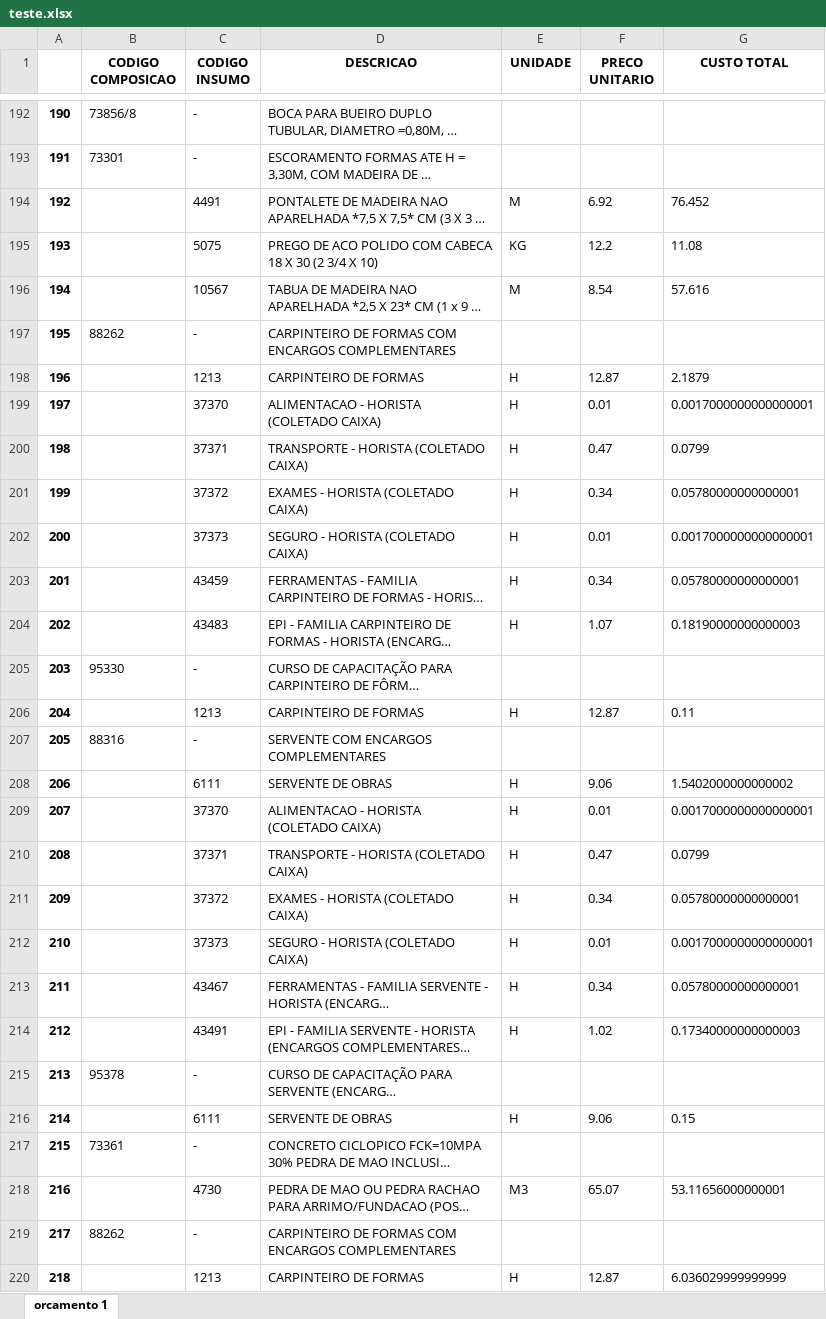
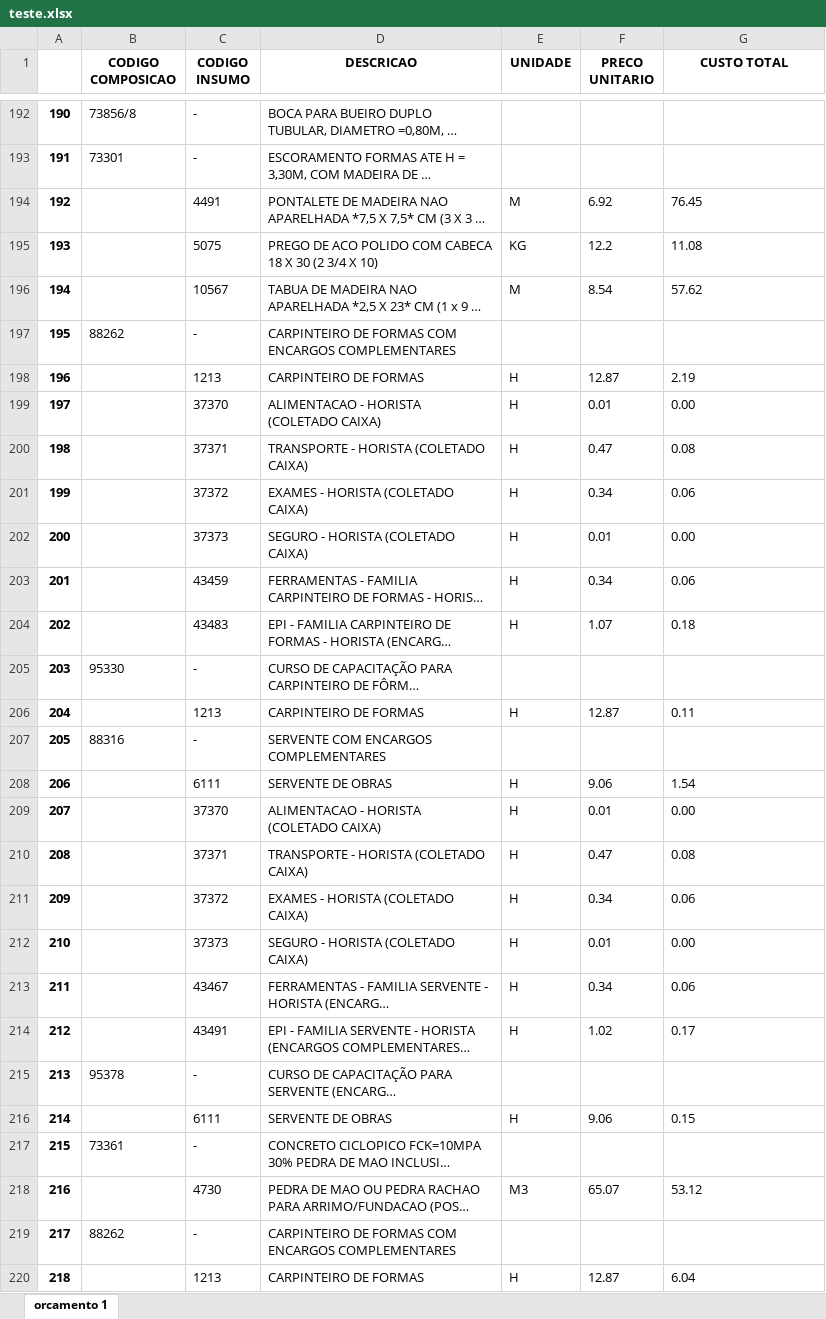
Before and after one commit to lucasf20/orcamento, an Excel workbook: teste.xlsx, sheet orcamento 1, drawn as a sheet; only a part is shown, gaps mark what is left out; long unchanged cells end in …; values as stored, in another font and other column widths than the file's, no borders; the diff covers the shown part only; the diff names each change by its address in the sheet, - before the commit and + after, or states it on an @@ line.

```diff
--- a/teste.xlsx (sheet orcamento 1)
+++ b/teste.xlsx (sheet orcamento 1)
-G194 (CUSTO TOTAL): 76.452
+G194 (CUSTO TOTAL): 76.45
-G196 (CUSTO TOTAL): 57.616
+G196 (CUSTO TOTAL): 57.62
-G198 (CUSTO TOTAL): 2.1879
+G198 (CUSTO TOTAL): 2.19
-G199 (CUSTO TOTAL): 0.0017000000000000001
+G199 (CUSTO TOTAL): 0.00
-G200 (CUSTO TOTAL): 0.0799
+G200 (CUSTO TOTAL): 0.08
-G201 (CUSTO TOTAL): 0.05780000000000001
+G201 (CUSTO TOTAL): 0.06
-G202 (CUSTO TOTAL): 0.0017000000000000001
+G202 (CUSTO TOTAL): 0.00
-G203 (CUSTO TOTAL): 0.05780000000000001
+G203 (CUSTO TOTAL): 0.06
-G204 (CUSTO TOTAL): 0.18190000000000003
+G204 (CUSTO TOTAL): 0.18
-G208 (CUSTO TOTAL): 1.5402000000000002
+G208 (CUSTO TOTAL): 1.54
-G209 (CUSTO TOTAL): 0.0017000000000000001
+G209 (CUSTO TOTAL): 0.00
-G210 (CUSTO TOTAL): 0.0799
+G210 (CUSTO TOTAL): 0.08
-G211 (CUSTO TOTAL): 0.05780000000000001
+G211 (CUSTO TOTAL): 0.06
-G212 (CUSTO TOTAL): 0.0017000000000000001
+G212 (CUSTO TOTAL): 0.00
-G213 (CUSTO TOTAL): 0.05780000000000001
+G213 (CUSTO TOTAL): 0.06
-G214 (CUSTO TOTAL): 0.17340000000000003
+G214 (CUSTO TOTAL): 0.17
-G218 (CUSTO TOTAL): 53.11656000000001
+G218 (CUSTO TOTAL): 53.12
-G220 (CUSTO TOTAL): 6.036029999999999
+G220 (CUSTO TOTAL): 6.04
```
Also changed, not shown: 136 edited cells elsewhere in this sheet, 1 other file.
